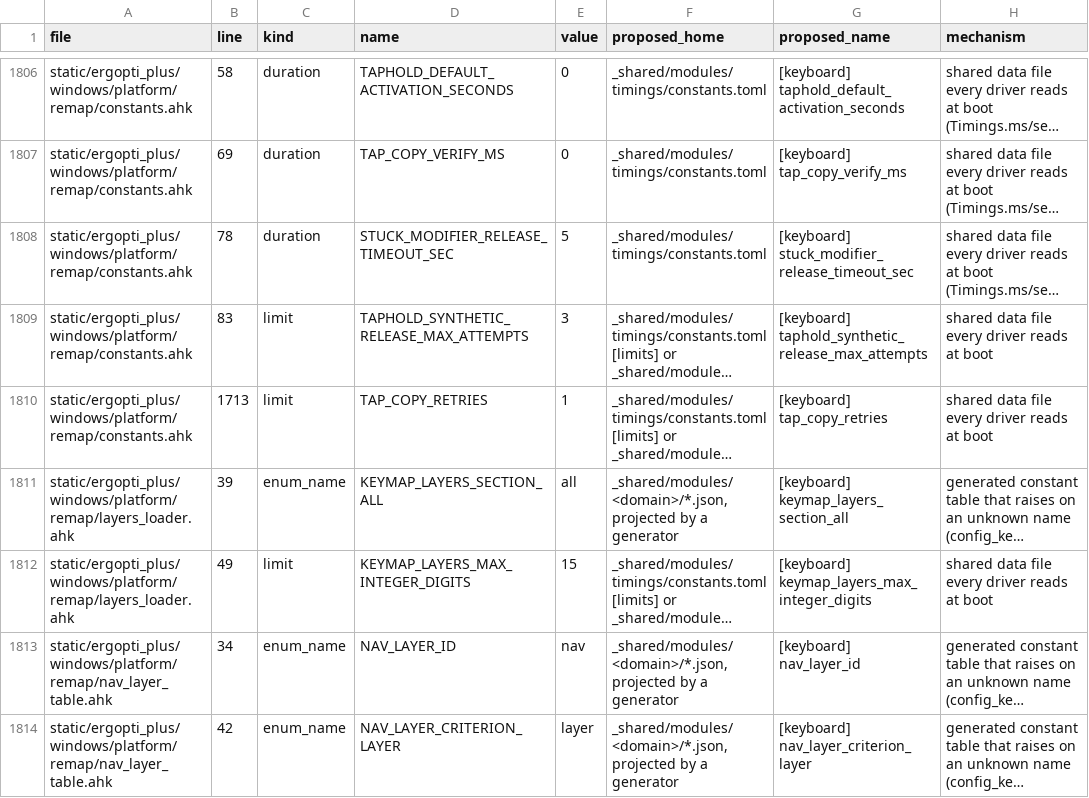
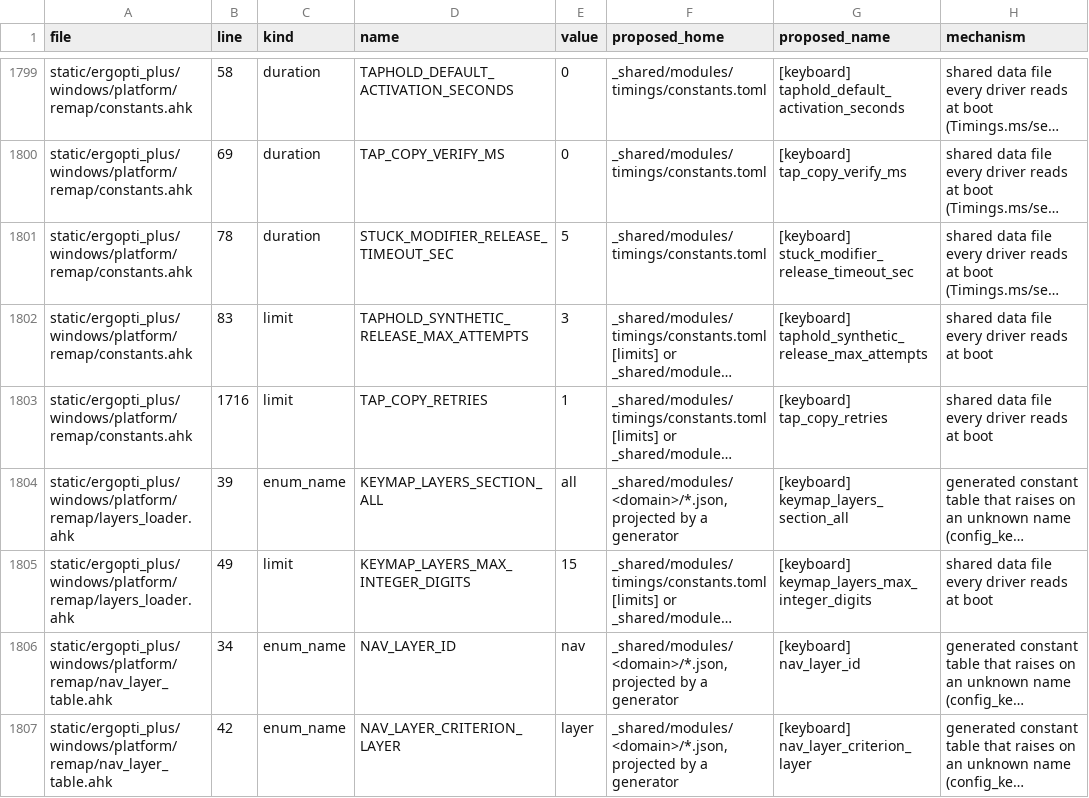
Before and after one commit to adrienm7/ergopti, a TSV file: docs/design/structure-plan/rule-a-inventory.tsv, drawn as a sheet; only a part is shown, gaps mark what is left out; long unchanged cells end in …; addresses are those after the commit; the diff covers the shown part only; the diff names each change by its address in the sheet, - before the commit and + after, or states it on an @@ line.

```diff
--- a/docs/design/structure-plan/rule-a-inventory.tsv
+++ b/docs/design/structure-plan/rule-a-inventory.tsv
-B1803 (line): 1713
+B1803 (line): 1716
```
Also changed, not shown: 7 removed rows and 32 edited cells elsewhere in this file, 4 other files.
